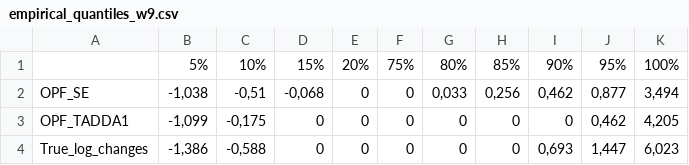
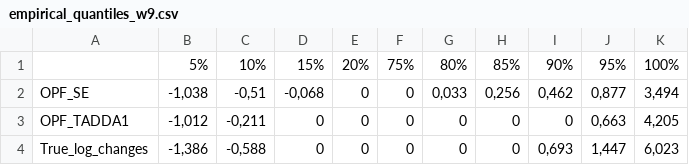
Before and after one commit to KITmetricslab/tadda, a CSV file: Empirical Example/Results/empirical_quantiles_w9.csv, drawn as a sheet.

```diff
--- a/Empirical Example/Results/empirical_quantiles_w9.csv
+++ b/Empirical Example/Results/empirical_quantiles_w9.csv
@@ -2,3 +2,3 @@
 "OPF_SE";-1,038;-0,51;-0,068;0;0;0,033;0,256;0,462;0,877;3,494
-"OPF_TADDA1";-1,099;-0,175;0;0;0;0;0;0;0,462;4,205
+"OPF_TADDA1";-1,012;-0,211;0;0;0;0;0;0;0,663;4,205
 "True_log_changes";-1,386;-0,588;0;0;0;0;0;0,693;1,447;6,023
```
Also changed, not shown: Empirical Example/Results/average_scores_for_different_window_lengths.csv, Empirical Example/Results/average_scores_w9.csv, 5 other files.
